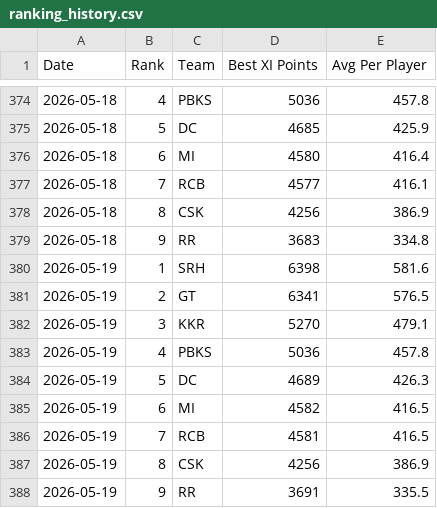
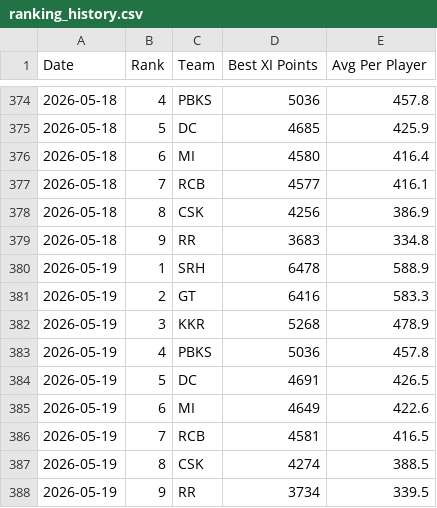
Before and after one commit to Malyala-Meghamsh/ipl-fantasy-league, a CSV file: ranking_history.csv, drawn as a sheet; only a part is shown, gaps mark what is left out.

```diff
--- a/ranking_history.csv
+++ b/ranking_history.csv
@@ -379,10 +379,10 @@ Date,Rank,Team,Best XI Points,Avg Per Player
 2026-05-18,9,RR,3683,334.8
-2026-05-19,1,SRH,6398,581.6
-2026-05-19,2,GT,6341,576.5
-2026-05-19,3,KKR,5270,479.1
+2026-05-19,1,SRH,6478,588.9
+2026-05-19,2,GT,6416,583.3
+2026-05-19,3,KKR,5268,478.9
 2026-05-19,4,PBKS,5036,457.8
-2026-05-19,5,DC,4689,426.3
-2026-05-19,6,MI,4582,416.5
+2026-05-19,5,DC,4691,426.5
+2026-05-19,6,MI,4649,422.6
 2026-05-19,7,RCB,4581,416.5
-2026-05-19,8,CSK,4256,386.9
-2026-05-19,9,RR,3691,335.5
+2026-05-19,8,CSK,4274,388.5
+2026-05-19,9,RR,3734,339.5
```
Also changed, not shown: ipl_fantasy_stats_2026-05-19.csv, 2 other files.
